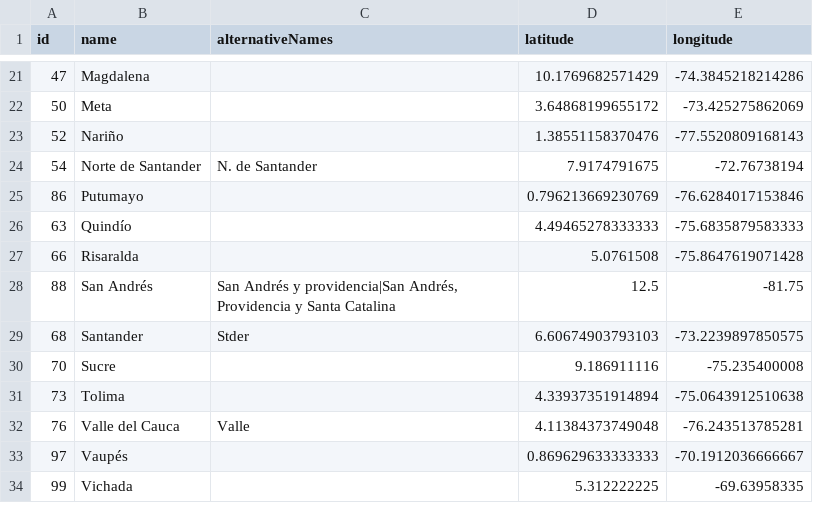
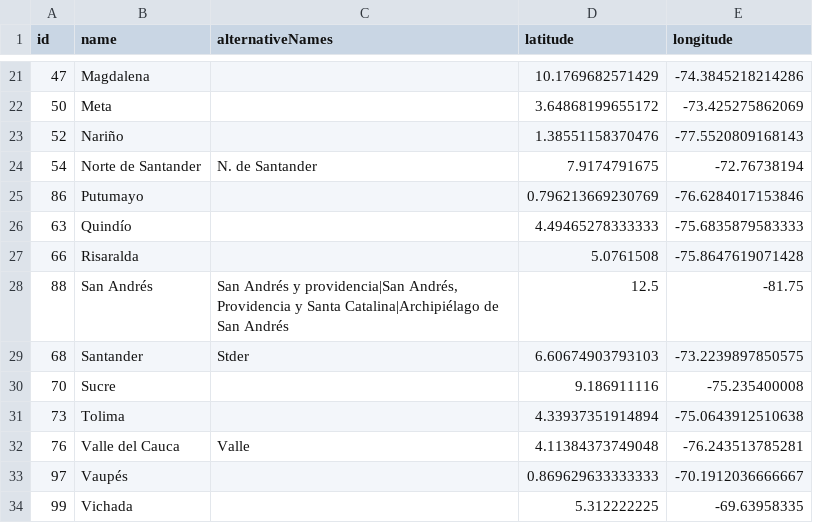
Before and after one commit to jpmarindiaz/dmaps, a CSV file: inst/dmaps/co/dane-codes-departamento.csv, drawn as a sheet; only a part is shown, gaps mark what is left out.

Commit message:
alternate name for San Andrés

```diff
--- a/inst/dmaps/co/dane-codes-departamento.csv
+++ b/inst/dmaps/co/dane-codes-departamento.csv
@@ -27,3 +27,3 @@ id,name,alternativeNames,latitude,longitude
 "66",Risaralda,,5.0761508,-75.8647619071428
-"88",San Andrés,"San Andrés y providencia|San Andrés, Providencia y Santa Catalina",12.5,-81.75
+"88",San Andrés,"San Andrés y providencia|San Andrés, Providencia y Santa Catalina|Archipiélago de San Andrés",12.5,-81.75
 "68",Santander,"Stder",6.60674903793103,-73.2239897850575
```
